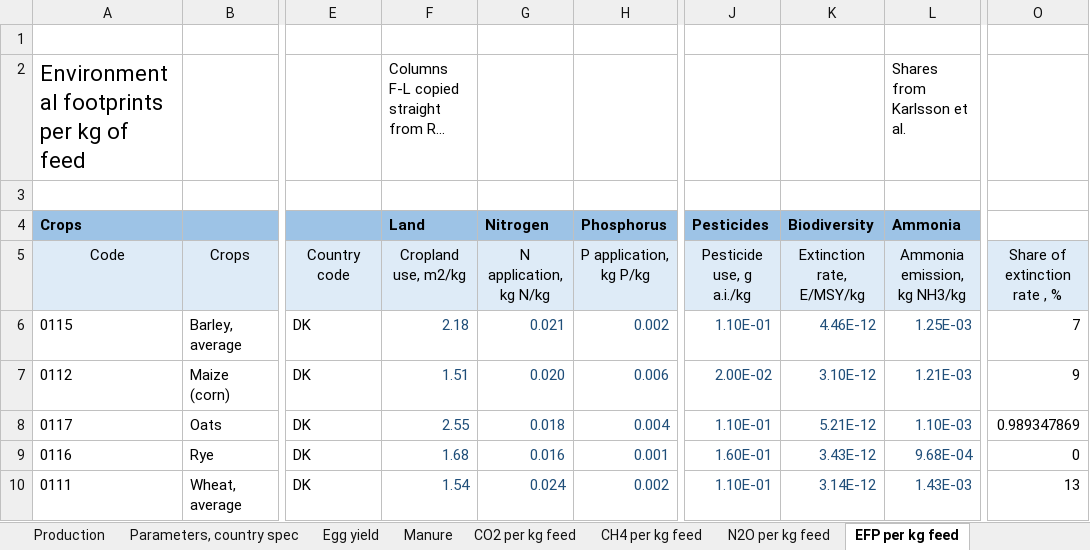
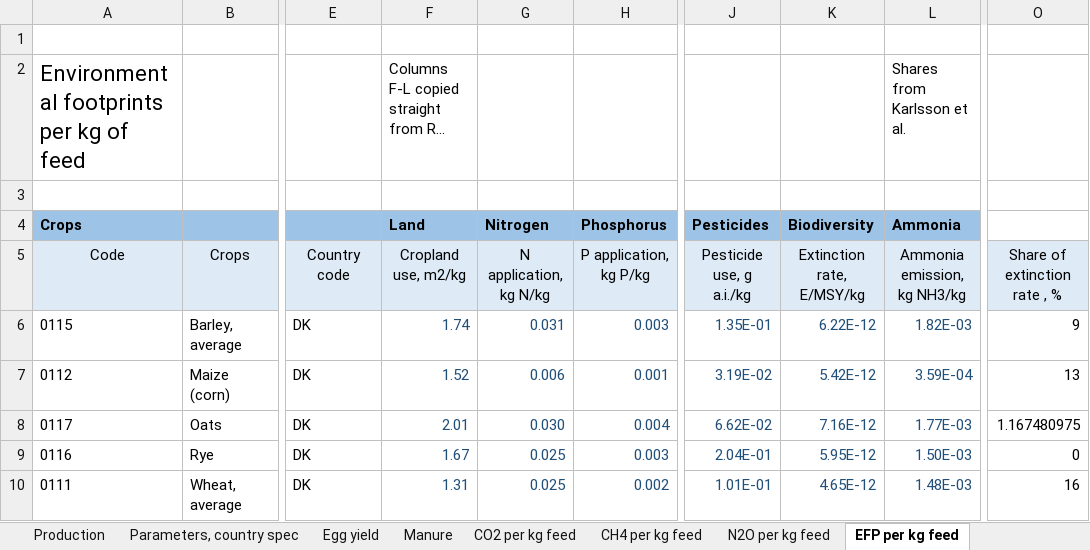
Before and after one commit to SLU-foodsystems/safad, an Excel workbook: data-preprocessing/rpc-footprints/2 - Livestock/Egg.xlsx, sheet EFP per kg feed, drawn as a sheet; only a part is shown, gaps mark what is left out; long unchanged cells end in …; values as stored, in another font and other column widths than the file's, no borders; the diff covers the shown part only; the diff names each change by its address in the sheet, - before the commit and + after, or states it on an @@ line.

```diff
--- a/data-preprocessing/rpc-footprints/2 - Livestock/Egg.xlsx (sheet EFP per kg feed)
+++ b/data-preprocessing/rpc-footprints/2 - Livestock/Egg.xlsx (sheet EFP per kg feed)
-F6 (Land): 2.18
+F6 (Land): 1.74
-G6 (Nitrogen): 0.021
+G6 (Nitrogen): 0.031
-H6 (Phosphorus): 0.002
+H6 (Phosphorus): 0.003
-J6 (Pesticides): 1.10E-01
+J6 (Pesticides): 1.35E-01
-K6 (Biodiversity): 4.46E-12
+K6 (Biodiversity): 6.22E-12
-L6 (Ammonia): 1.25E-03
+L6 (Ammonia): 1.82E-03
-O6: 7
+O6: 9
-F7 (Land): 1.51
+F7 (Land): 1.52
-G7 (Nitrogen): 0.020
+G7 (Nitrogen): 0.006
-H7 (Phosphorus): 0.006
+H7 (Phosphorus): 0.001
-J7 (Pesticides): 2.00E-02
+J7 (Pesticides): 3.19E-02
-K7 (Biodiversity): 3.10E-12
+K7 (Biodiversity): 5.42E-12
-L7 (Ammonia): 1.21E-03
+L7 (Ammonia): 3.59E-04
-O7: 9
+O7: 13
-F8 (Land): 2.55
+F8 (Land): 2.01
-G8 (Nitrogen): 0.018
+G8 (Nitrogen): 0.030
-J8 (Pesticides): 1.10E-01
+J8 (Pesticides): 6.62E-02
-K8 (Biodiversity): 5.21E-12
+K8 (Biodiversity): 7.16E-12
-L8 (Ammonia): 1.10E-03
+L8 (Ammonia): 1.77E-03
-O8: 0.989347869
+O8: 1.167480975
-F9 (Land): 1.68
+F9 (Land): 1.67
-G9 (Nitrogen): 0.016
+G9 (Nitrogen): 0.025
-H9 (Phosphorus): 0.001
+H9 (Phosphorus): 0.003
-J9 (Pesticides): 1.60E-01
+J9 (Pesticides): 2.04E-01
-K9 (Biodiversity): 3.43E-12
+K9 (Biodiversity): 5.95E-12
-L9 (Ammonia): 9.68E-04
+L9 (Ammonia): 1.50E-03
-F10 (Land): 1.54
+F10 (Land): 1.31
-G10 (Nitrogen): 0.024
+G10 (Nitrogen): 0.025
-J10 (Pesticides): 1.10E-01
+J10 (Pesticides): 1.01E-01
-K10 (Biodiversity): 3.14E-12
+K10 (Biodiversity): 4.65E-12
-L10 (Ammonia): 1.43E-03
+L10 (Ammonia): 1.48E-03
-O10: 13
+O10: 16
```
Also changed, not shown: 49 added rows, 49 removed rows, 2 moved rows and 374 edited cells elsewhere in this sheet, sheet N2O per kg feed, sheet CH4 per kg feed, sheet CO2 per kg feed, sheet Parameters, country spec, sheet Figures, sheet Production, 1 more sheet, other sheet tabs, formulas that keep their value, charts or pictures, data-preprocessing/rpc-footprints/2 - Livestock/Chicken.xlsx, 7 other files.
